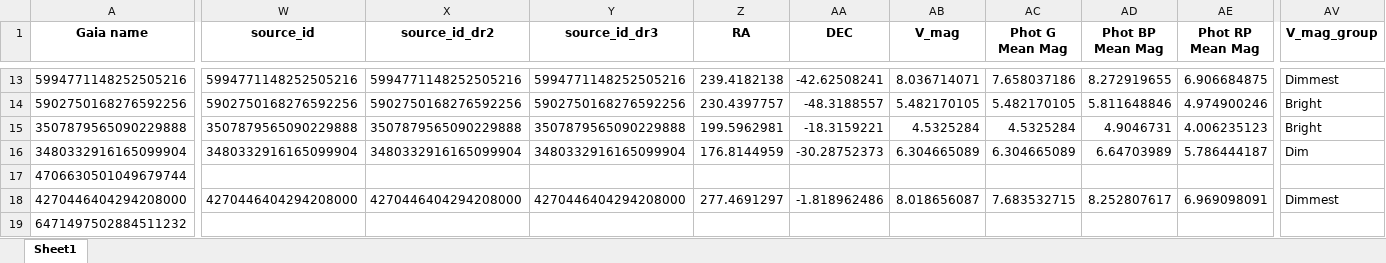
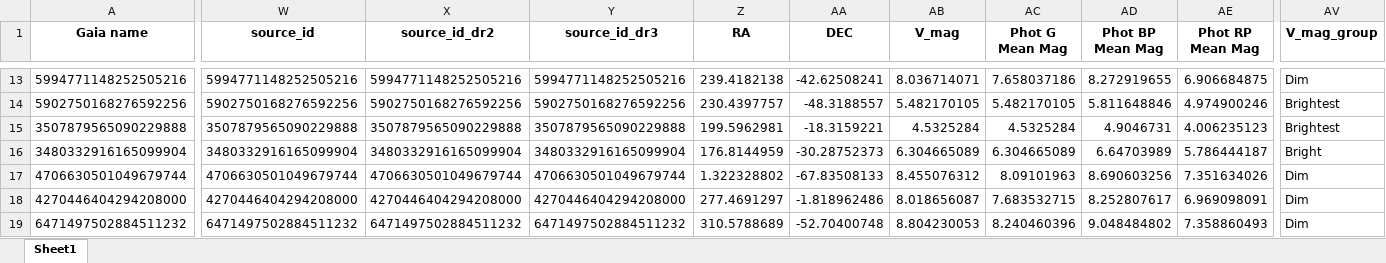
Before and after one commit to exoplanetsdk/2ES_target_selection, an Excel workbook: results/merged_result_MJ_with_properties.xlsx, sheet Sheet1, drawn as a sheet; only a part is shown, gaps mark what is left out; values as stored, in another font and other column widths than the file's, no borders; the diff covers the shown part only; the diff names each change by its address in the sheet, - before the commit and + after, or states it on an @@ line.

```diff
--- a/results/merged_result_MJ_with_properties.xlsx (sheet Sheet1)
+++ b/results/merged_result_MJ_with_properties.xlsx (sheet Sheet1)
-AV13 (V_mag_group): Dimmest
+AV13 (V_mag_group): Dim
-AV14:AV15 (V_mag_group): Bright
+AV14:AV15 (V_mag_group): Brightest
-AV16 (V_mag_group): Dim
+AV16 (V_mag_group): Bright
-W17 (source_id): (empty)
+W17 (source_id): 4706630501049679744
-X17 (source_id_dr2): (empty)
+X17 (source_id_dr2): 4706630501049679744
-Y17 (source_id_dr3): (empty)
+Y17 (source_id_dr3): 4706630501049679744
-Z17 (RA): (empty)
+Z17 (RA): 1.322328802
-AA17 (DEC): (empty)
+AA17 (DEC): -67.83508133
-AB17 (V_mag): (empty)
+AB17 (V_mag): 8.455076312
-AC17 (Phot G Mean Mag): (empty)
+AC17 (Phot G Mean Mag): 8.09101963
-AD17 (Phot BP Mean Mag): (empty)
+AD17 (Phot BP Mean Mag): 8.690603256
-AE17 (Phot RP Mean Mag): (empty)
+AE17 (Phot RP Mean Mag): 7.351634026
-AV17 (V_mag_group): (empty)
+AV17 (V_mag_group): Dim
-AV18 (V_mag_group): Dimmest
+AV18 (V_mag_group): Dim
-W19 (source_id): (empty)
+W19 (source_id): 6471497502884511232
-X19 (source_id_dr2): (empty)
+X19 (source_id_dr2): 6471497502884511232
-Y19 (source_id_dr3): (empty)
+Y19 (source_id_dr3): 6471497502884511232
-Z19 (RA): (empty)
+Z19 (RA): 310.5788689
-AA19 (DEC): (empty)
+AA19 (DEC): -52.70400748
-AB19 (V_mag): (empty)
+AB19 (V_mag): 8.804230053
-AC19 (Phot G Mean Mag): (empty)
+AC19 (Phot G Mean Mag): 8.240460396
-AD19 (Phot BP Mean Mag): (empty)
+AD19 (Phot BP Mean Mag): 9.048484802
-AE19 (Phot RP Mean Mag): (empty)
+AE19 (Phot RP Mean Mag): 7.358860493
-AV19 (V_mag_group): (empty)
+AV19 (V_mag_group): Dim
```
Also changed, not shown: 673 edited cells elsewhere in this sheet, results/test_merged_result_MJ.xlsx, 28 other files.
